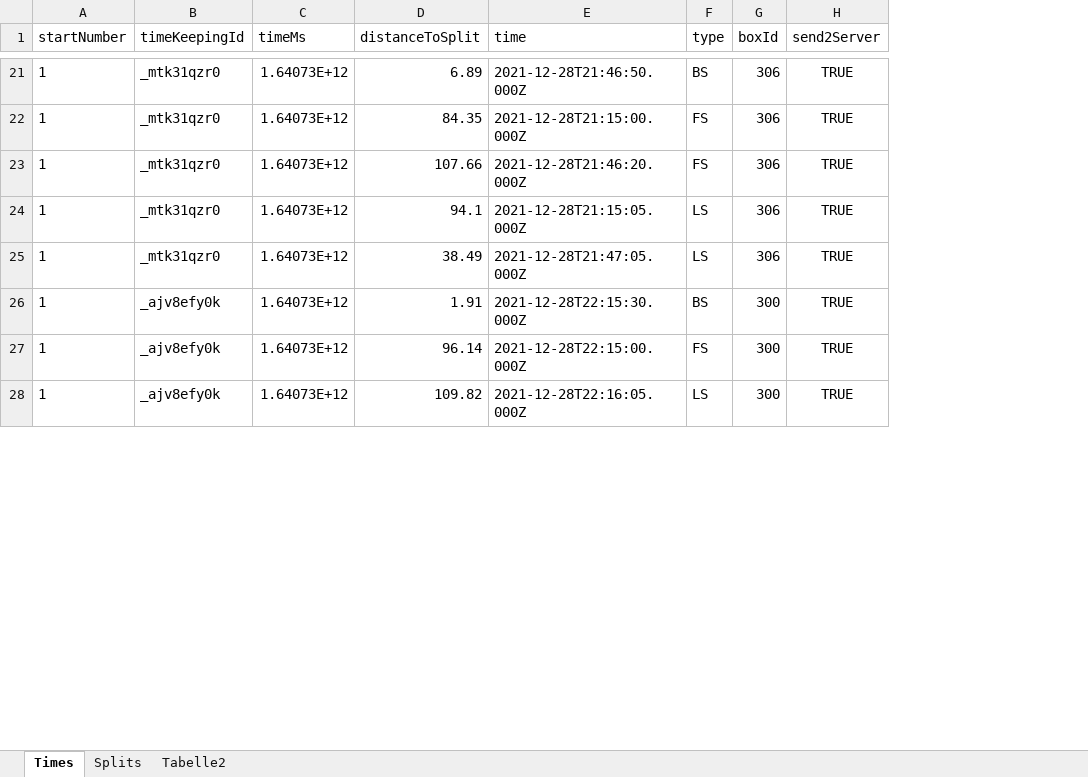
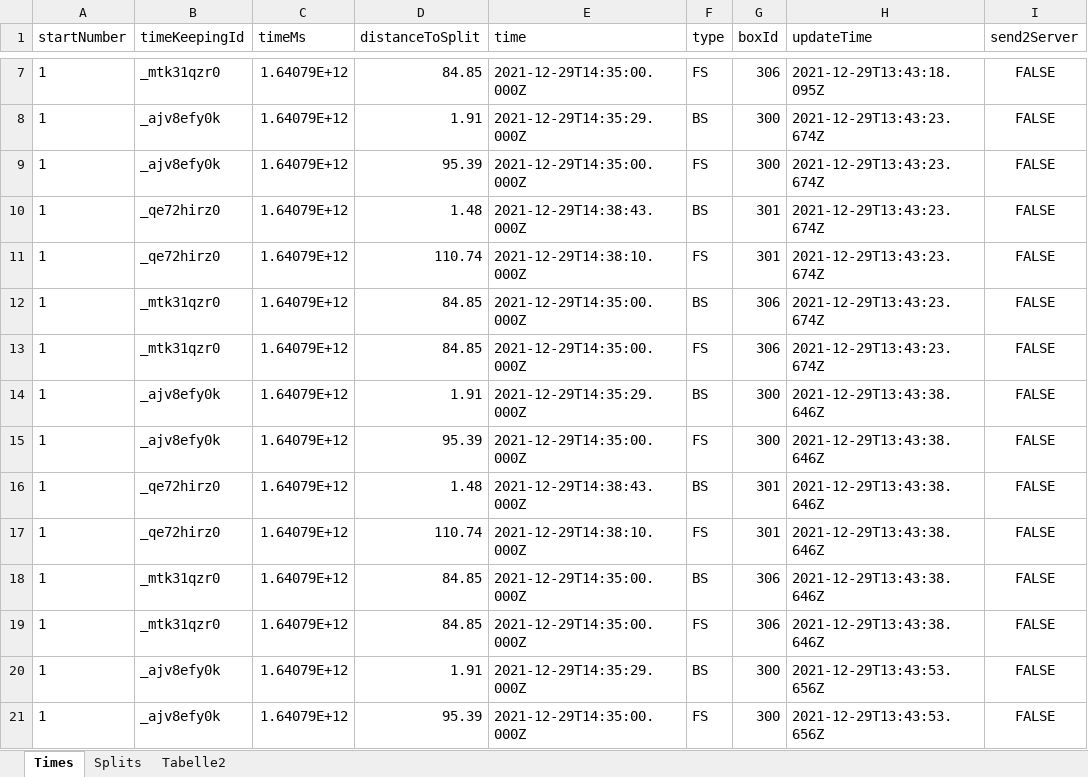
Before and after one commit to AndiT2W/racemap-virtualtimes, an Excel workbook: data/data.xlsx, sheet Times, drawn as a sheet; only a part is shown, gaps mark what is left out; values as stored, in another font and other column widths than the file's, no borders; table styles not drawn; removed rows and columns are numbered as before the commit, all else as after; the diff covers the shown part only; the diff names each change by its address in the sheet, - before the commit and + after, or states it on an @@ line.

Commit message:
fixed bug with doubled entries with live data feed, changed everything to local time (see config.js)

```diff
--- a/data/data.xlsx (sheet Times)
+++ b/data/data.xlsx (sheet Times)
+column H (updateTime), row 7: 2021-12-29T13:43:18.095Z; rows 12-13: 2021-12-29T13:43:23.674Z | 2021-12-29T13:43:23.674Z; rows 18-21: 2021-12-29T13:43:38.646Z | 2021-12-29T13:43:38.646Z | 2021-12-29T13:43:53.656Z | 2021-12-29T13:43:53.656Z
-C7 (timeMs): 1.64073E+12
+C7 (timeMs): 1.64079E+12
-D7 (distanceToSplit): 6.89
+D7 (distanceToSplit): 84.85
-E7 (time): 2021-12-28T21:46:50.000Z
+E7 (time): 2021-12-29T14:35:00.000Z
-F7 (type): BS
+F7 (type): FS
-I7 (send2Server): TRUE
+I7 (send2Server): FALSE
+row 8: 1 | _ajv8efy0k | 1.64079E+12 | 1.91 | 2021-12-29T14:35:29.000Z | BS | 300 | 2021-12-29T13:43:23.674Z | FALSE
+row 9: 1 | _ajv8efy0k | 1.64079E+12 | 95.39 | 2021-12-29T14:35:00.000Z | FS | 300 | 2021-12-29T13:43:23.674Z | FALSE
+row 10: 1 | _qe72hirz0 | 1.64079E+12 | 1.48 | 2021-12-29T14:38:43.000Z | BS | 301 | 2021-12-29T13:43:23.674Z | FALSE
+row 11: 1 | _qe72hirz0 | 1.64079E+12 | 110.74 | 2021-12-29T14:38:10.000Z | FS | 301 | 2021-12-29T13:43:23.674Z | FALSE
-C12:C13 (timeMs): 1.64073E+12
+C12:C13 (timeMs): 1.64079E+12
-D12 (distanceToSplit): 84.35
+D12 (distanceToSplit): 84.85
-E12 (time): 2021-12-28T21:15:00.000Z
+E12 (time): 2021-12-29T14:35:00.000Z
-F12 (type): FS
+F12 (type): BS
-I12:I13 (send2Server): TRUE
+I12:I13 (send2Server): FALSE
-D13 (distanceToSplit): 107.66
+D13 (distanceToSplit): 84.85
-E13 (time): 2021-12-28T21:46:20.000Z
+E13 (time): 2021-12-29T14:35:00.000Z
+row 14: 1 | _ajv8efy0k | 1.64079E+12 | 1.91 | 2021-12-29T14:35:29.000Z | BS | 300 | 2021-12-29T13:43:38.646Z | FALSE
+row 15: 1 | _ajv8efy0k | 1.64079E+12 | 95.39 | 2021-12-29T14:35:00.000Z | FS | 300 | 2021-12-29T13:43:38.646Z | FALSE
+row 16: 1 | _qe72hirz0 | 1.64079E+12 | 1.48 | 2021-12-29T14:38:43.000Z | BS | 301 | 2021-12-29T13:43:38.646Z | FALSE
+row 17: 1 | _qe72hirz0 | 1.64079E+12 | 110.74 | 2021-12-29T14:38:10.000Z | FS | 301 | 2021-12-29T13:43:38.646Z | FALSE
-C18:C21 (timeMs): 1.64073E+12
+C18:C21 (timeMs): 1.64079E+12
-D18 (distanceToSplit): 94.1
+D18 (distanceToSplit): 84.85
-E18 (time): 2021-12-28T21:15:05.000Z
+E18 (time): 2021-12-29T14:35:00.000Z
-F18 (type): LS
+F18 (type): BS
-I18:I21 (send2Server): TRUE
+I18:I21 (send2Server): FALSE
-D19 (distanceToSplit): 38.49
+D19 (distanceToSplit): 84.85
-E19 (time): 2021-12-28T21:47:05.000Z
+E19 (time): 2021-12-29T14:35:00.000Z
-F19 (type): LS
+F19 (type): FS
-E20 (time): 2021-12-28T22:15:30.000Z
+E20 (time): 2021-12-29T14:35:29.000Z
-D21 (distanceToSplit): 96.14
+D21 (distanceToSplit): 95.39
-E21 (time): 2021-12-28T22:15:00.000Z
+E21 (time): 2021-12-29T14:35:00.000Z
-row 28: 1 | _ajv8efy0k | 1.64073E+12 | 109.82 | 2021-12-28T22:16:05.000Z | LS | 300 | TRUE
```
Also changed, not shown: 3 added rows, 28 removed rows and 51 edited cells elsewhere in this sheet, 1 other file.
